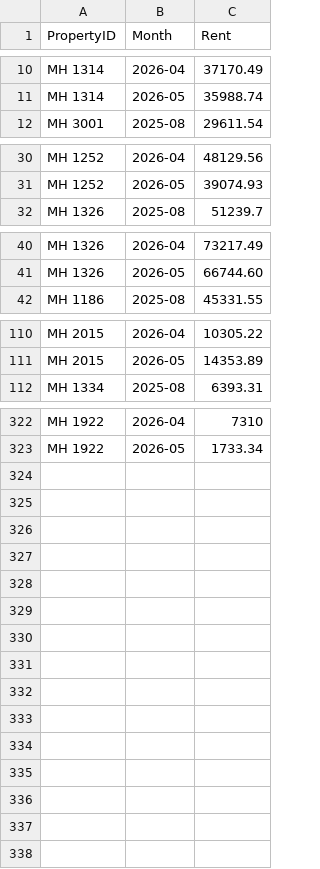
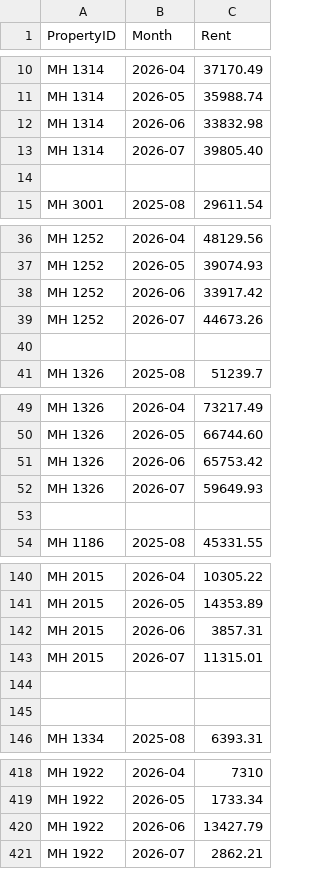
Before and after one commit to Nancy398/Leasing-price-strategies, a CSV file: PropertyRent.csv, drawn as a sheet; only a part is shown, gaps mark what is left out; the diff covers the shown part only.

Commit message:
Update PropertyRent.csv

```diff
--- a/PropertyRent.csv
+++ b/PropertyRent.csv
@@ -11,2 +11,5 @@ MH 1314,2026-04,37170.49
 MH 1314,2026-05,35988.74
+MH 1314,2026-06,33832.98
+MH 1314,2026-07,39805.40
+
 MH 3001,2025-08,29611.54
@@ -31,2 +37,5 @@ MH 1252,2026-04,48129.56
 MH 1252,2026-05,39074.93
+MH 1252,2026-06,33917.42
+MH 1252,2026-07,44673.26
+
 MH 1326,2025-08,51239.7
@@ -41,2 +50,5 @@ MH 1326,2026-04,73217.49
 MH 1326,2026-05,66744.60
+MH 1326,2026-06,65753.42
+MH 1326,2026-07,59649.93
+
 MH 1186,2025-08,45331.55
@@ -111,2 +141,6 @@ MH 2015,2026-04,10305.22
 MH 2015,2026-05,14353.89
+MH 2015,2026-06,3857.31
+MH 2015,2026-07,11315.01
+
+
 MH 1334,2025-08,6393.31
@@ -323 +419,3 @@ MH 1922,2026-04,7310
 MH 1922,2026-05,1733.34
+MH 1922,2026-06,13427.79
+MH 1922,2026-07,2862.21
```
Also changed, not shown: 83 added rows elsewhere in this file.
